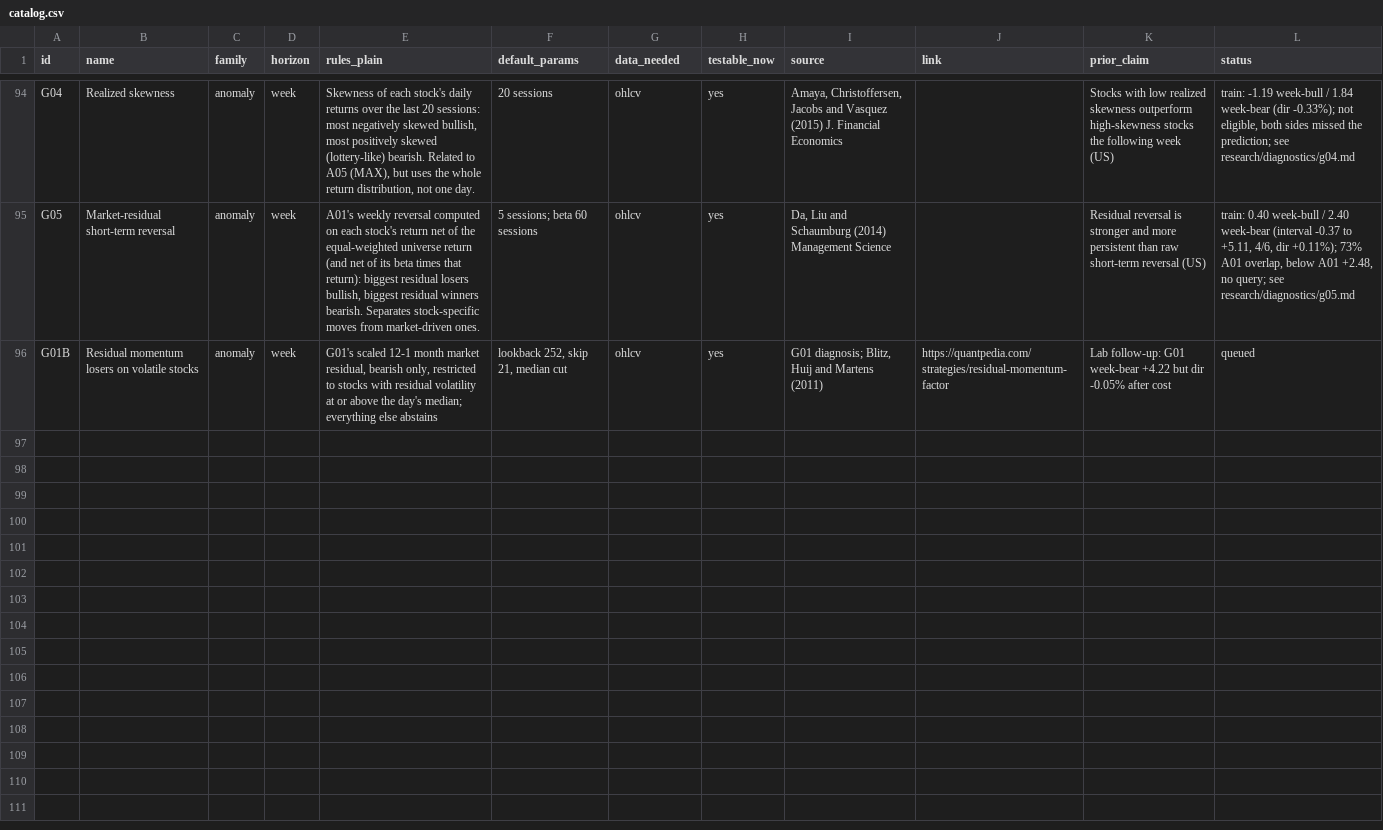
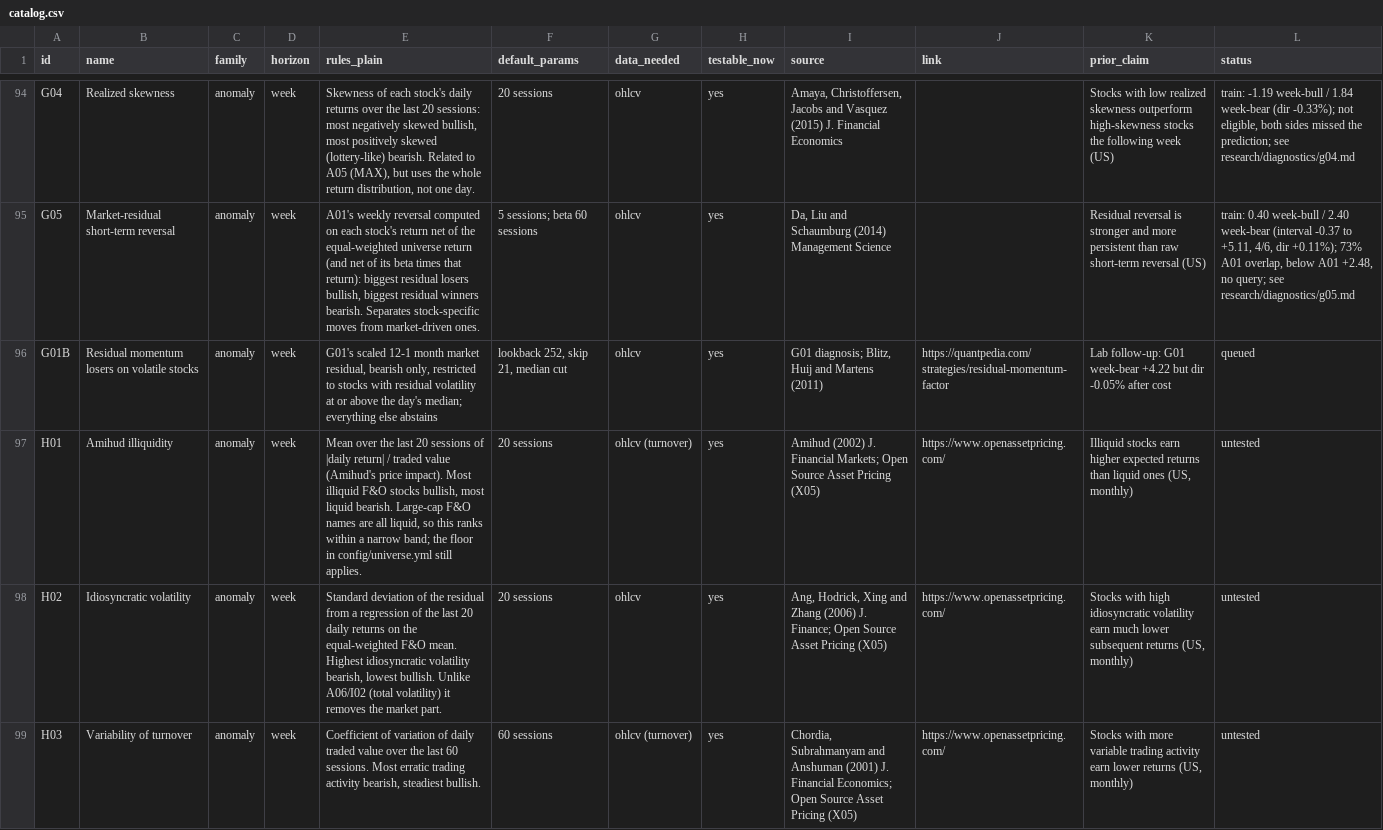
Before and after one commit to Achintya1311/stockstalker-lab, a CSV file: cards/catalog.csv, drawn as a sheet; only a part is shown, gaps mark what is left out; the diff covers the shown part only.

```diff
--- a/cards/catalog.csv
+++ b/cards/catalog.csv
@@ -96 +96,4 @@ G05,Market-residual short-term reversal,anomaly,week,"A01's weekly reversal comp
 G01B,Residual momentum losers on volatile stocks,anomaly,week,"G01's scaled 12-1 month market residual, bearish only, restricted to stocks with residual volatility at or above the day's median; everything else abstains","lookback 252, skip 21, median cut",ohlcv,yes,"G01 diagnosis; Blitz, Huij and Martens (2011)",https://quantpedia.com/strategies/residual-momentum-factor,"Lab follow-up: G01 week-bear +4.22 but dir -0.05% after cost",queued
+H01,Amihud illiquidity,anomaly,week,"Mean over the last 20 sessions of |daily return| / traded value (Amihud's price impact). Most illiquid F&O stocks bullish, most liquid bearish. Large-cap F&O names are all liquid, so this ranks within a narrow band; the floor in config/universe.yml still applies.",20 sessions,ohlcv (turnover),yes,Amihud (2002) J. Financial Markets; Open Source Asset Pricing (X05),https://www.openassetpricing.com/,"Illiquid stocks earn higher expected returns than liquid ones (US, monthly)",untested
+H02,Idiosyncratic volatility,anomaly,week,"Standard deviation of the residual from a regression of the last 20 daily returns on the equal-weighted F&O mean. Highest idiosyncratic volatility bearish, lowest bullish. Unlike A06/I02 (total volatility) it removes the market part.",20 sessions,ohlcv,yes,"Ang, Hodrick, Xing and Zhang (2006) J. Finance; Open Source Asset Pricing (X05)",https://www.openassetpricing.com/,"Stocks with high idiosyncratic volatility earn much lower subsequent returns (US, monthly)",untested
+H03,Variability of turnover,anomaly,week,"Coefficient of variation of daily traded value over the last 60 sessions. Most erratic trading activity bearish, steadiest bullish.",60 sessions,ohlcv (turnover),yes,"Chordia, Subrahmanyam and Anshuman (2001) J. Financial Economics; Open Source Asset Pricing (X05)",https://www.openassetpricing.com/,"Stocks with more variable trading activity earn lower returns (US, monthly)",untested
```
Also changed, not shown: 3 added rows elsewhere in this file, 5 other files.
